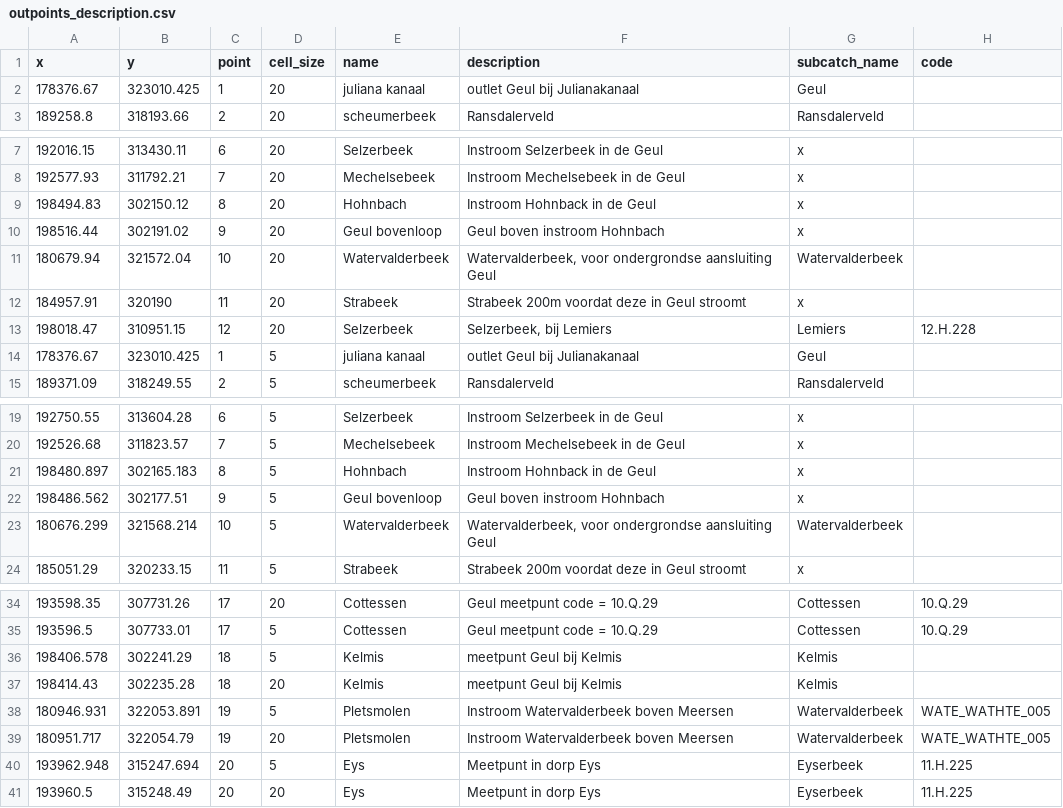
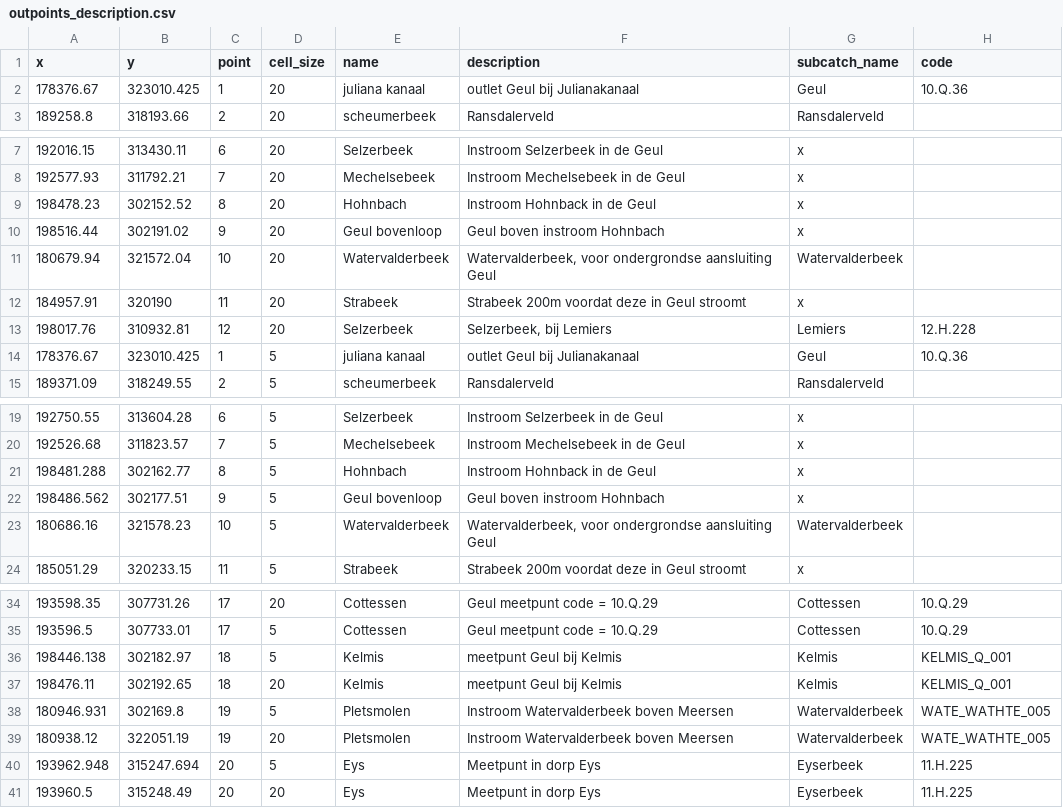
Before and after one commit to mcommelin/Geuldal_NBS_simulations, a CSV file: LISEM_data/setup/outpoints_description.csv, drawn as a sheet; only a part is shown, gaps mark what is left out.

Commit message:
update Qobs and sim points

```diff
--- a/LISEM_data/setup/outpoints_description.csv
+++ b/LISEM_data/setup/outpoints_description.csv
@@ -1,3 +1,3 @@
 x,y,point,cell_size,name,description,subcatch_name,code
-178376.67,323010.425,1,20,juliana kanaal,outlet Geul bij Julianakanaal,Geul,
+178376.67,323010.425,1,20,juliana kanaal,outlet Geul bij Julianakanaal,Geul,10.Q.36
 189258.8,318193.66,2,20,scheumerbeek,Ransdalerveld,Ransdalerveld,
@@ -8,3 +8,3 @@ x,y,point,cell_size,name,description,subcatch_name,code
 192577.93,311792.21,7,20,Mechelsebeek,Instroom Mechelsebeek in de Geul,x,
-198494.83,302150.12,8,20,Hohnbach,Instroom Hohnback in de Geul,x,
+198478.23,302152.52,8,20,Hohnbach,Instroom Hohnback in de Geul,x,
 198516.44,302191.02,9,20,Geul bovenloop,Geul boven instroom Hohnbach,x,
@@ -12,4 +12,4 @@ x,y,point,cell_size,name,description,subcatch_name,code
 184957.91,320190,11,20,Strabeek,Strabeek 200m voordat deze in Geul stroomt,x,
-198018.47,310951.15,12,20,Selzerbeek,"Selzerbeek, bij Lemiers",Lemiers,12.H.228
-178376.67,323010.425,1,5,juliana kanaal,outlet Geul bij Julianakanaal,Geul,
+198017.76,310932.81,12,20,Selzerbeek,"Selzerbeek, bij Lemiers",Lemiers,12.H.228
+178376.67,323010.425,1,5,juliana kanaal,outlet Geul bij Julianakanaal,Geul,10.Q.36
 189371.09,318249.55,2,5,scheumerbeek,Ransdalerveld,Ransdalerveld,
@@ -20,5 +20,5 @@ x,y,point,cell_size,name,description,subcatch_name,code
 192526.68,311823.57,7,5,Mechelsebeek,Instroom Mechelsebeek in de Geul,x,
-198480.897,302165.183,8,5,Hohnbach,Instroom Hohnback in de Geul,x,
+198481.288,302162.77,8,5,Hohnbach,Instroom Hohnback in de Geul,x,
 198486.562,302177.51,9,5,Geul bovenloop,Geul boven instroom Hohnbach,x,
-180676.299,321568.214,10,5,Watervalderbeek,"Watervalderbeek, voor ondergrondse aansluiting Geul",Watervalderbeek,
+180686.16,321578.23,10,5,Watervalderbeek,"Watervalderbeek, voor ondergrondse aansluiting Geul",Watervalderbeek,
 185051.29,320233.15,11,5,Strabeek,Strabeek 200m voordat deze in Geul stroomt,x,
@@ -35,6 +35,6 @@ x,y,point,cell_size,name,description,subcatch_name,code
 193596.5,307733.01,17,5,Cottessen,Geul meetpunt code = 10.Q.29,Cottessen,10.Q.29
-198406.578,302241.29,18,5,Kelmis,meetpunt Geul bij Kelmis,Kelmis,
-198414.43,302235.28,18,20,Kelmis,meetpunt Geul bij Kelmis,Kelmis,
-180946.931,322053.891,19,5,Pletsmolen,Instroom Watervalderbeek boven Meersen,Watervalderbeek,WATE_WATHTE_005
-180951.717,322054.79,19,20,Pletsmolen,Instroom Watervalderbeek boven Meersen,Watervalderbeek,WATE_WATHTE_005
+198446.138,302182.97,18,5,Kelmis,meetpunt Geul bij Kelmis,Kelmis,KELMIS_Q_001
+198476.11,302192.65,18,20,Kelmis,meetpunt Geul bij Kelmis,Kelmis,KELMIS_Q_001
+180946.931,302169.8,19,5,Pletsmolen,Instroom Watervalderbeek boven Meersen,Watervalderbeek,WATE_WATHTE_005
+180938.12,322051.19,19,20,Pletsmolen,Instroom Watervalderbeek boven Meersen,Watervalderbeek,WATE_WATHTE_005
 193962.948,315247.694,20,5,Eys,Meetpunt in dorp Eys,Eyserbeek,11.H.225
```
Also changed, not shown: sources/height_to_Q_mannings.csv, 5 other files.
